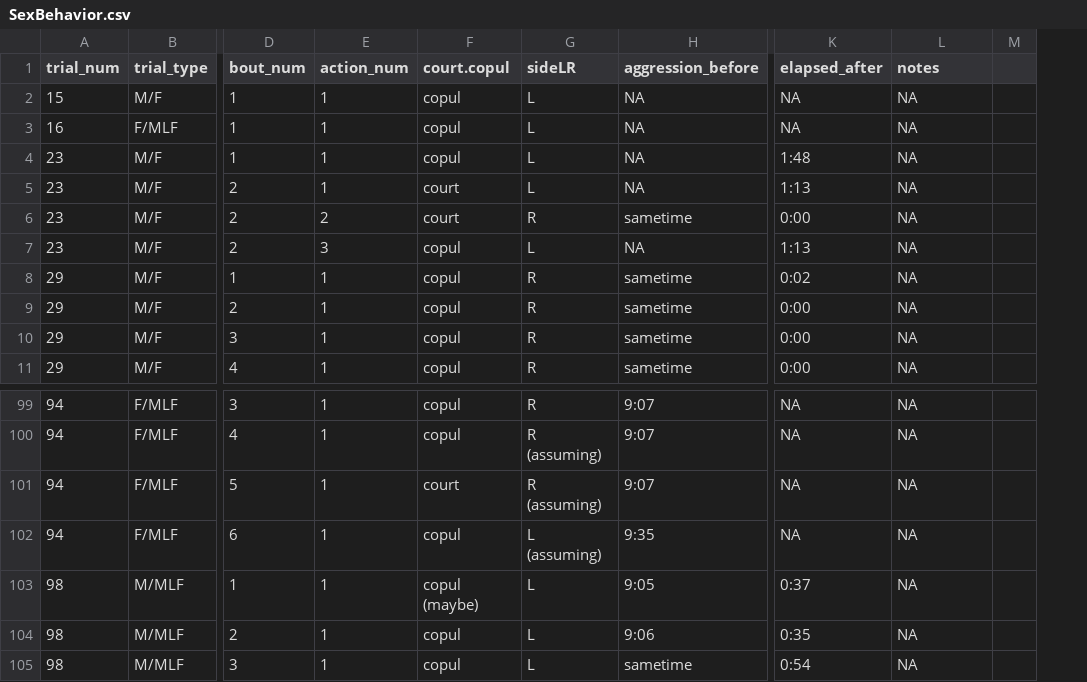
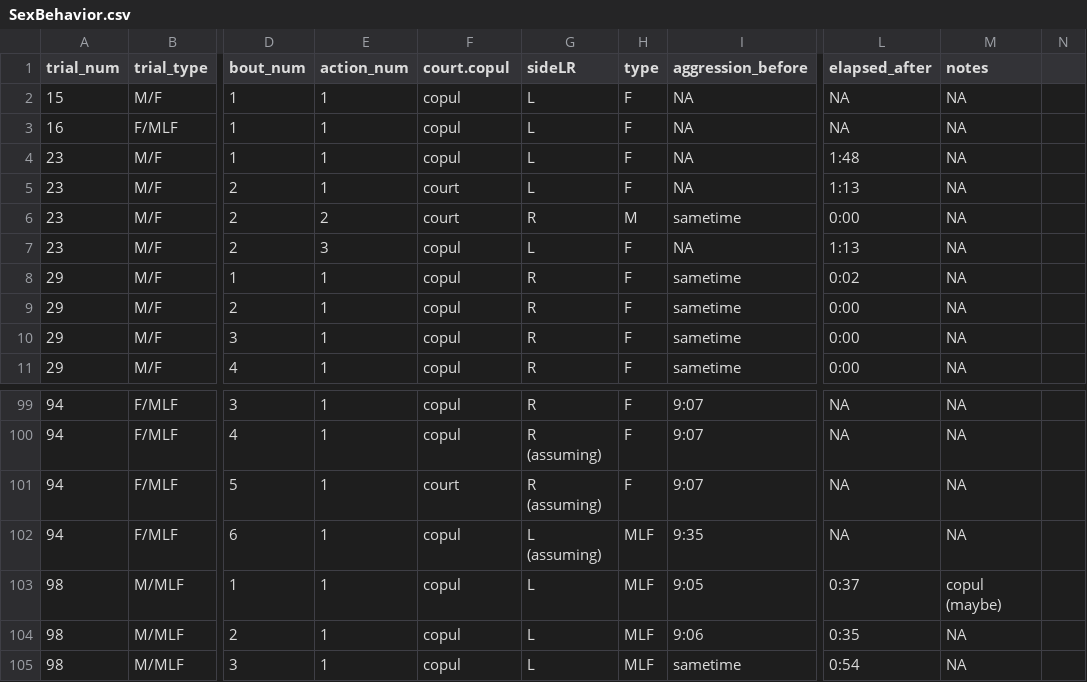
Before and after one commit to echobywolf/florisuga_sex_behavior, a CSV file: SexBehavior.csv, drawn as a sheet; only a part is shown, gaps mark what is left out; addresses are those after the commit; the diff names each change by its address in the sheet, - before the commit and + after, or states it on an @@ line.

Commit message:
new type column and code for firsts begun

```diff
--- a/SexBehavior.csv
+++ b/SexBehavior.csv
+column H (type), rows 2-11: F | F | F | F | M | F | F | F | F | F; rows 99-105: F | F | F | MLF | MLF | MLF | MLF
-F103 (court.copul): copul (maybe)
+F103 (court.copul): copul
-M103 (notes): NA
+M103 (notes): copul (maybe)
```
Also changed, not shown: 1 other file.
